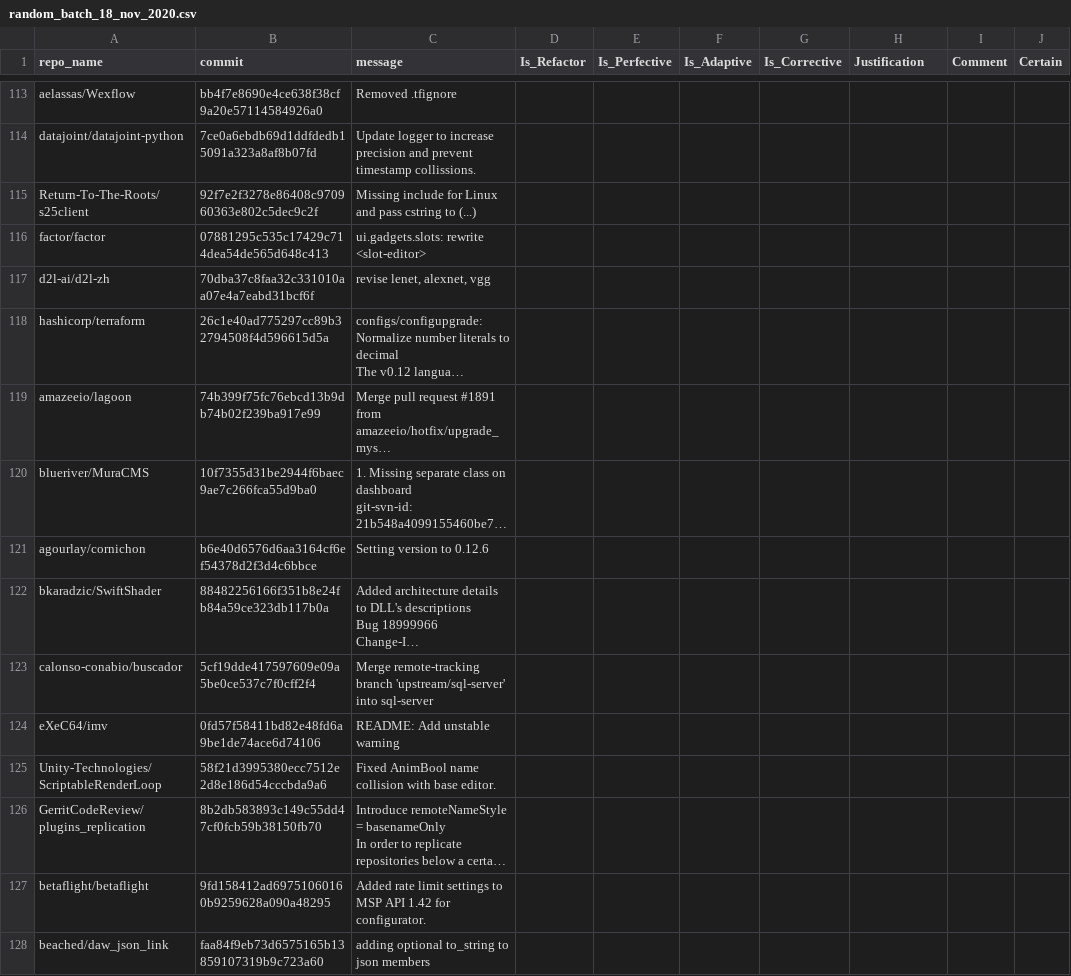
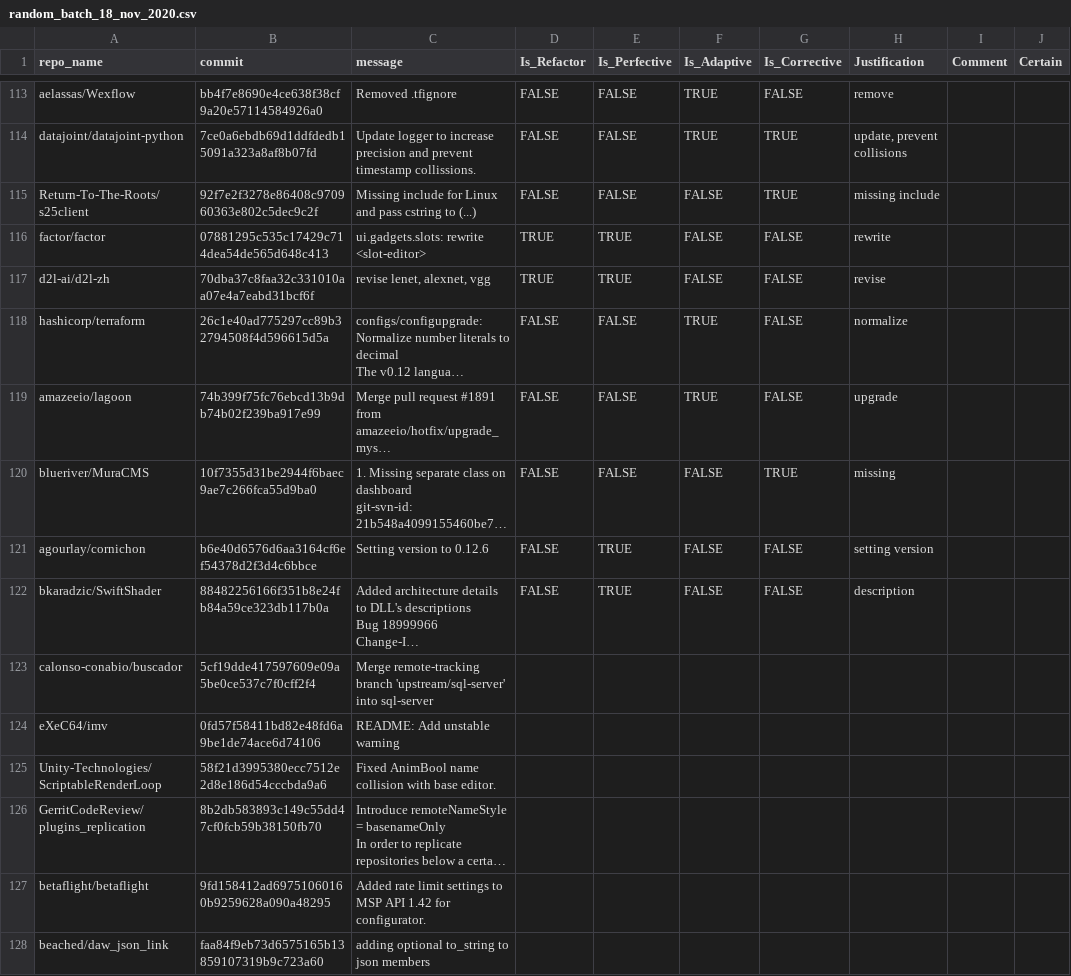
Before and after one commit to evidencebp/commit-classification, a CSV file: data/random_batch_18_nov_2020.csv, drawn as a sheet; only a part is shown, gaps mark what is left out; long unchanged cells end in …; the diff covers the shown part only; the diff names each change by its address in the sheet, - before the commit and + after, or states it on an @@ line.

```diff
--- a/data/random_batch_18_nov_2020.csv
+++ b/data/random_batch_18_nov_2020.csv
-D113:D115 (Is_Refactor): (empty)
+D113:D115 (Is_Refactor): FALSE
-E113:E115 (Is_Perfective): (empty)
+E113:E115 (Is_Perfective): FALSE
-F113:F114 (Is_Adaptive): (empty)
+F113:F114 (Is_Adaptive): TRUE
-G113 (Is_Corrective): (empty)
+G113 (Is_Corrective): FALSE
-H113 (Justification): (empty)
+H113 (Justification): remove
-G114:G115 (Is_Corrective): (empty)
+G114:G115 (Is_Corrective): TRUE
-H114 (Justification): (empty)
+H114 (Justification): update, prevent collisions
-F115:F117 (Is_Adaptive): (empty)
+F115:F117 (Is_Adaptive): FALSE
-H115 (Justification): (empty)
+H115 (Justification): missing include
-D116:D117 (Is_Refactor): (empty)
+D116:D117 (Is_Refactor): TRUE
-E116:E117 (Is_Perfective): (empty)
+E116:E117 (Is_Perfective): TRUE
-G116:G119 (Is_Corrective): (empty)
+G116:G119 (Is_Corrective): FALSE
-H116 (Justification): (empty)
+H116 (Justification): rewrite
-H117 (Justification): (empty)
+H117 (Justification): revise
-D118:D122 (Is_Refactor): (empty)
+D118:D122 (Is_Refactor): FALSE
-E118:E120 (Is_Perfective): (empty)
+E118:E120 (Is_Perfective): FALSE
-F118:F119 (Is_Adaptive): (empty)
+F118:F119 (Is_Adaptive): TRUE
-H118 (Justification): (empty)
+H118 (Justification): normalize
-H119 (Justification): (empty)
+H119 (Justification): upgrade
-F120:F122 (Is_Adaptive): (empty)
+F120:F122 (Is_Adaptive): FALSE
-G120 (Is_Corrective): (empty)
+G120 (Is_Corrective): TRUE
-H120 (Justification): (empty)
+H120 (Justification): missing
-E121:E122 (Is_Perfective): (empty)
+E121:E122 (Is_Perfective): TRUE
-G121:G122 (Is_Corrective): (empty)
+G121:G122 (Is_Corrective): FALSE
-H121 (Justification): (empty)
+H121 (Justification): setting version
-H122 (Justification): (empty)
+H122 (Justification): description
```
Also changed, not shown: 51 edited cells elsewhere in this file.
